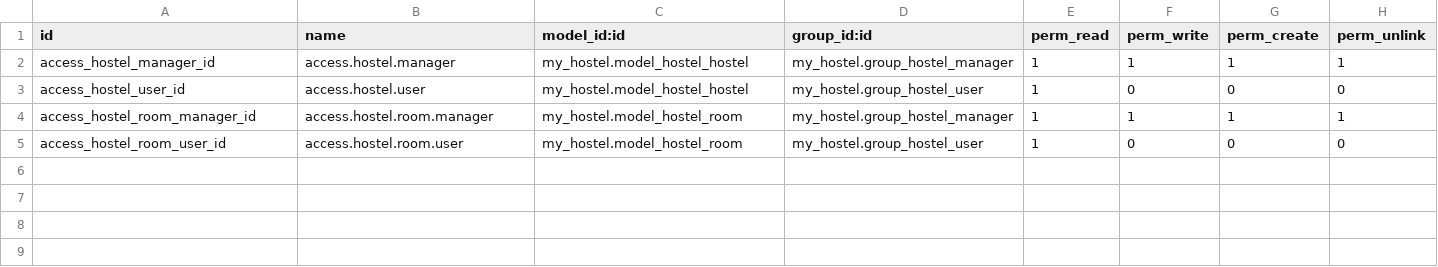
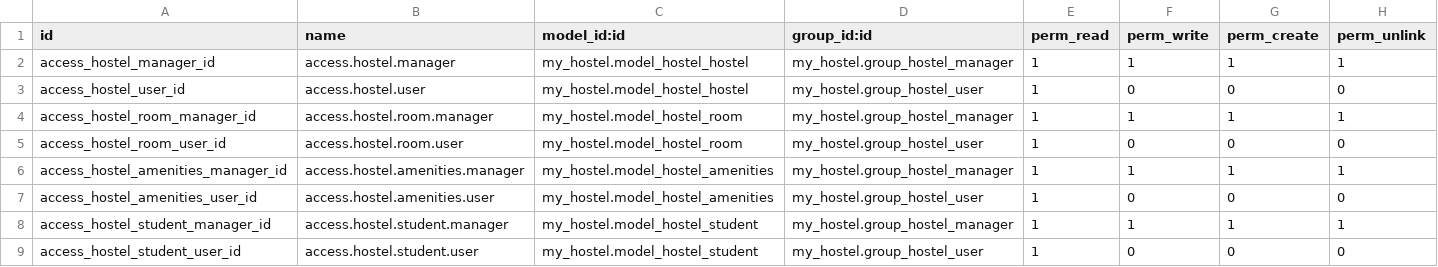
Before and after one commit to ias-github-bot/technical-argos, a CSV file: my_hostel/security/ir.model.access.csv, drawn as a sheet.

```diff
--- a/my_hostel/security/ir.model.access.csv
+++ b/my_hostel/security/ir.model.access.csv
@@ -5 +5,5 @@ access_hostel_room_manager_id,access.hostel.room.manager,my_hostel.model_hostel_
 access_hostel_room_user_id,access.hostel.room.user,my_hostel.model_hostel_room,my_hostel.group_hostel_user,1,0,0,0
+access_hostel_amenities_manager_id,access.hostel.amenities.manager,my_hostel.model_hostel_amenities,my_hostel.group_hostel_manager,1,1,1,1
+access_hostel_amenities_user_id,access.hostel.amenities.user,my_hostel.model_hostel_amenities,my_hostel.group_hostel_user,1,0,0,0
+access_hostel_student_manager_id,access.hostel.student.manager,my_hostel.model_hostel_student,my_hostel.group_hostel_manager,1,1,1,1
+access_hostel_student_user_id,access.hostel.student.user,my_hostel.model_hostel_student,my_hostel.group_hostel_user,1,0,0,0
```
Also changed, not shown: 8 other files.
